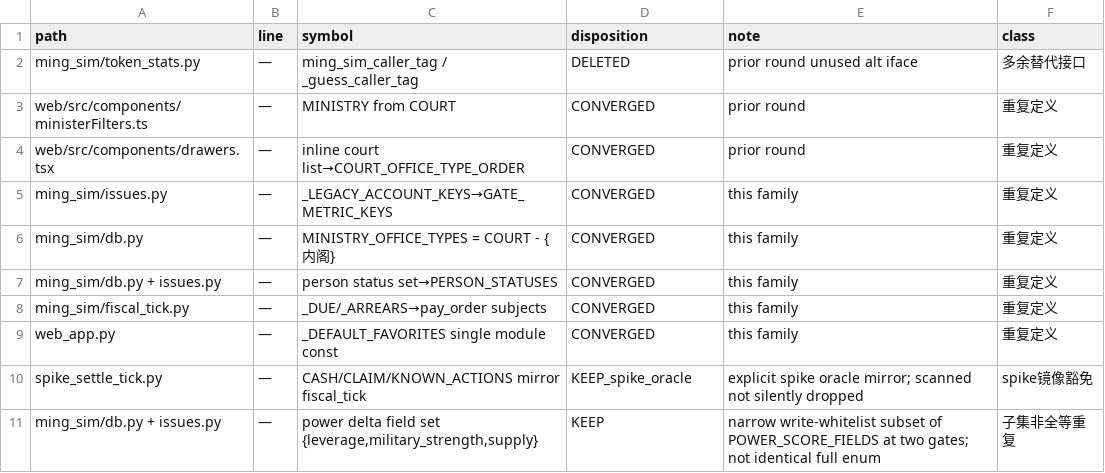
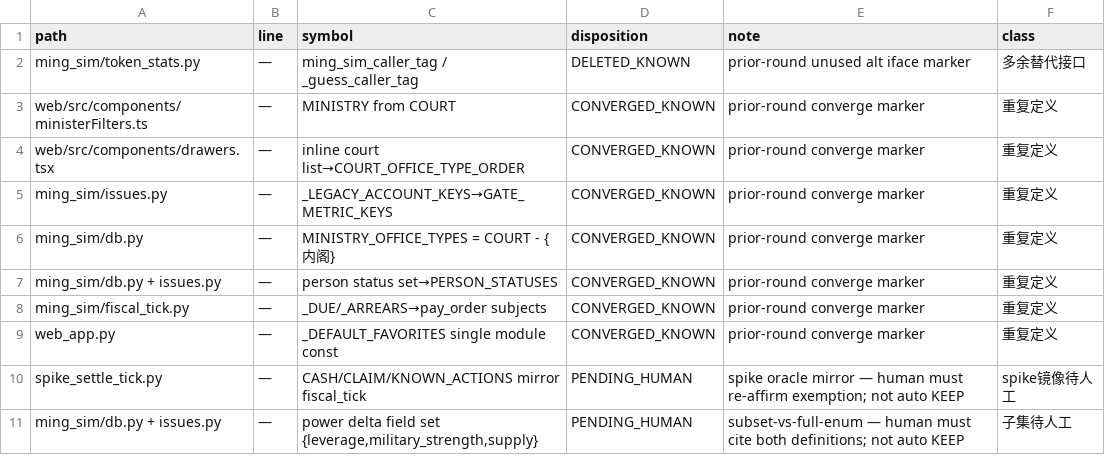
Before and after one commit to Akagilnc/ming-salvage-sim, a TSV file: evidence/1847-w5-n12-members.tsv, drawn as a sheet.

```diff
--- a/evidence/1847-w5-n12-members.tsv
+++ b/evidence/1847-w5-n12-members.tsv
@@ -1,11 +1,11 @@
 path	line	symbol	disposition	note	class
-ming_sim/token_stats.py	—	ming_sim_caller_tag / _guess_caller_tag	DELETED	prior round unused alt iface	多余替代接口
-web/src/components/ministerFilters.ts	—	MINISTRY from COURT	CONVERGED	prior round	重复定义
-web/src/components/drawers.tsx	—	inline court list→COURT_OFFICE_TYPE_ORDER	CONVERGED	prior round	重复定义
-ming_sim/issues.py	—	_LEGACY_ACCOUNT_KEYS→GATE_METRIC_KEYS	CONVERGED	this family	重复定义
-ming_sim/db.py	—	MINISTRY_OFFICE_TYPES = COURT - {内阁}	CONVERGED	this family	重复定义
-ming_sim/db.py + issues.py	—	person status set→PERSON_STATUSES	CONVERGED	this family	重复定义
-ming_sim/fiscal_tick.py	—	_DUE/_ARREARS→pay_order subjects	CONVERGED	this family	重复定义
-web_app.py	—	_DEFAULT_FAVORITES single module const	CONVERGED	this family	重复定义
-spike_settle_tick.py	—	CASH/CLAIM/KNOWN_ACTIONS mirror fiscal_tick	KEEP_spike_oracle	explicit spike oracle mirror; scanned not silently dropped	spike镜像豁免
-ming_sim/db.py + issues.py	—	power delta field set {leverage,military_strength,supply}	KEEP	narrow write-whitelist subset of POWER_SCORE_FIELDS at two gates; not identical full enum	子集非全等重复
+ming_sim/token_stats.py	—	ming_sim_caller_tag / _guess_caller_tag	DELETED_KNOWN	prior-round unused alt iface marker	多余替代接口
+web/src/components/ministerFilters.ts	—	MINISTRY from COURT	CONVERGED_KNOWN	prior-round converge marker	重复定义
+web/src/components/drawers.tsx	—	inline court list→COURT_OFFICE_TYPE_ORDER	CONVERGED_KNOWN	prior-round converge marker	重复定义
+ming_sim/issues.py	—	_LEGACY_ACCOUNT_KEYS→GATE_METRIC_KEYS	CONVERGED_KNOWN	prior-round converge marker	重复定义
+ming_sim/db.py	—	MINISTRY_OFFICE_TYPES = COURT - {内阁}	CONVERGED_KNOWN	prior-round converge marker	重复定义
+ming_sim/db.py + issues.py	—	person status set→PERSON_STATUSES	CONVERGED_KNOWN	prior-round converge marker	重复定义
+ming_sim/fiscal_tick.py	—	_DUE/_ARREARS→pay_order subjects	CONVERGED_KNOWN	prior-round converge marker	重复定义
+web_app.py	—	_DEFAULT_FAVORITES single module const	CONVERGED_KNOWN	prior-round converge marker	重复定义
+spike_settle_tick.py	—	CASH/CLAIM/KNOWN_ACTIONS mirror fiscal_tick	PENDING_HUMAN	spike oracle mirror — human must re-affirm exemption; not auto KEEP	spike镜像待人工
+ming_sim/db.py + issues.py	—	power delta field set {leverage,military_strength,supply}	PENDING_HUMAN	subset-vs-full-enum — human must cite both definitions; not auto KEEP	子集待人工
```
Also changed, not shown: evidence/1847-w5-n13-members.tsv, evidence/1847-w5-rescan/n12_exclusion_note.tsv, 19 other files.
